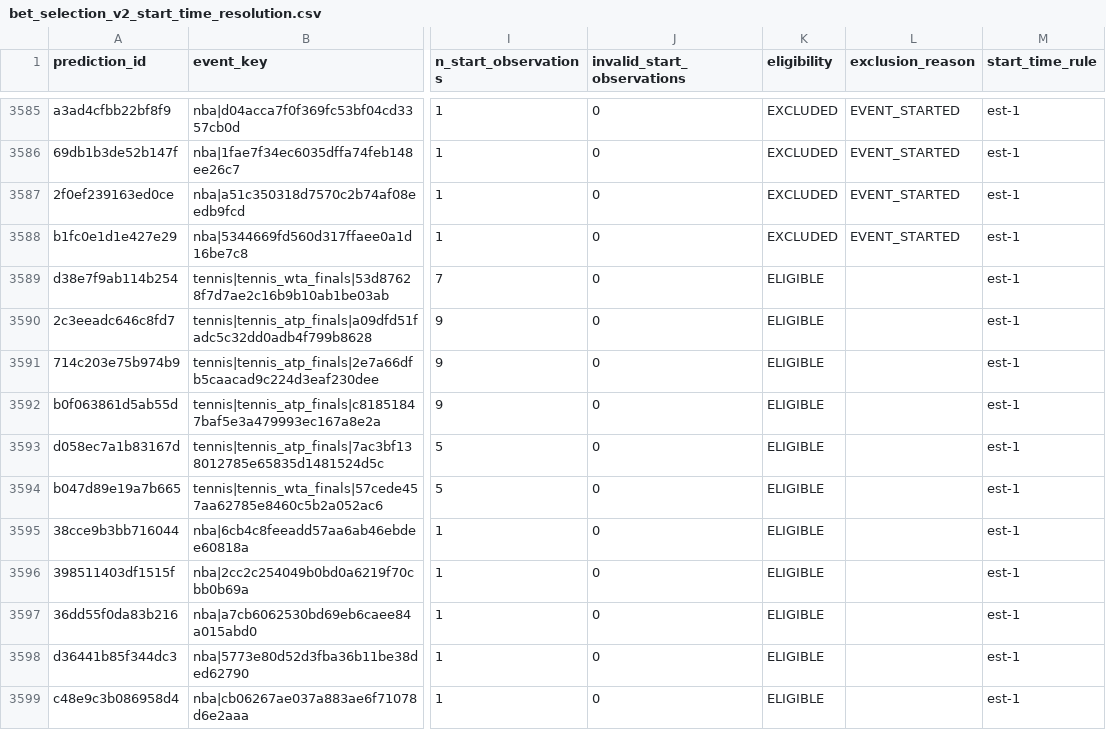
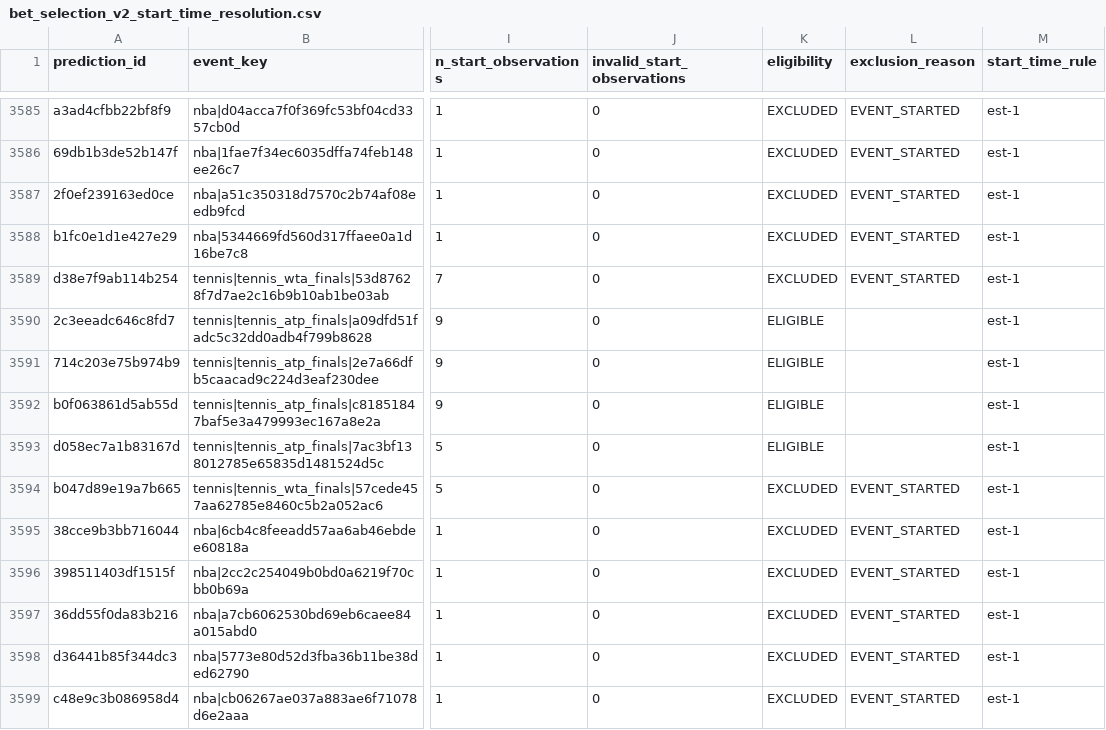
Before and after one commit to frazwil19-gif/prediction-markets-lab, a CSV file: reports/bet_selection_v2_start_time_resolution.csv, drawn as a sheet; only a part is shown, gaps mark what is left out; the diff names each change by its address in the sheet, - before the commit and + after, or states it on an @@ line.

```diff
--- a/reports/bet_selection_v2_start_time_resolution.csv
+++ b/reports/bet_selection_v2_start_time_resolution.csv
-K3589 (eligibility): ELIGIBLE
+K3589 (eligibility): EXCLUDED
-L3589 (exclusion_reason): (empty)
+L3589 (exclusion_reason): EVENT_STARTED
-K3594:K3599 (eligibility): ELIGIBLE
+K3594:K3599 (eligibility): EXCLUDED
-L3594:L3599 (exclusion_reason): (empty)
+L3594:L3599 (exclusion_reason): EVENT_STARTED
```
Also changed, not shown: paper_betting_v2/evaluation_runs.csv, reports/bet_selection_v2_candidates.csv, 22 other files.
